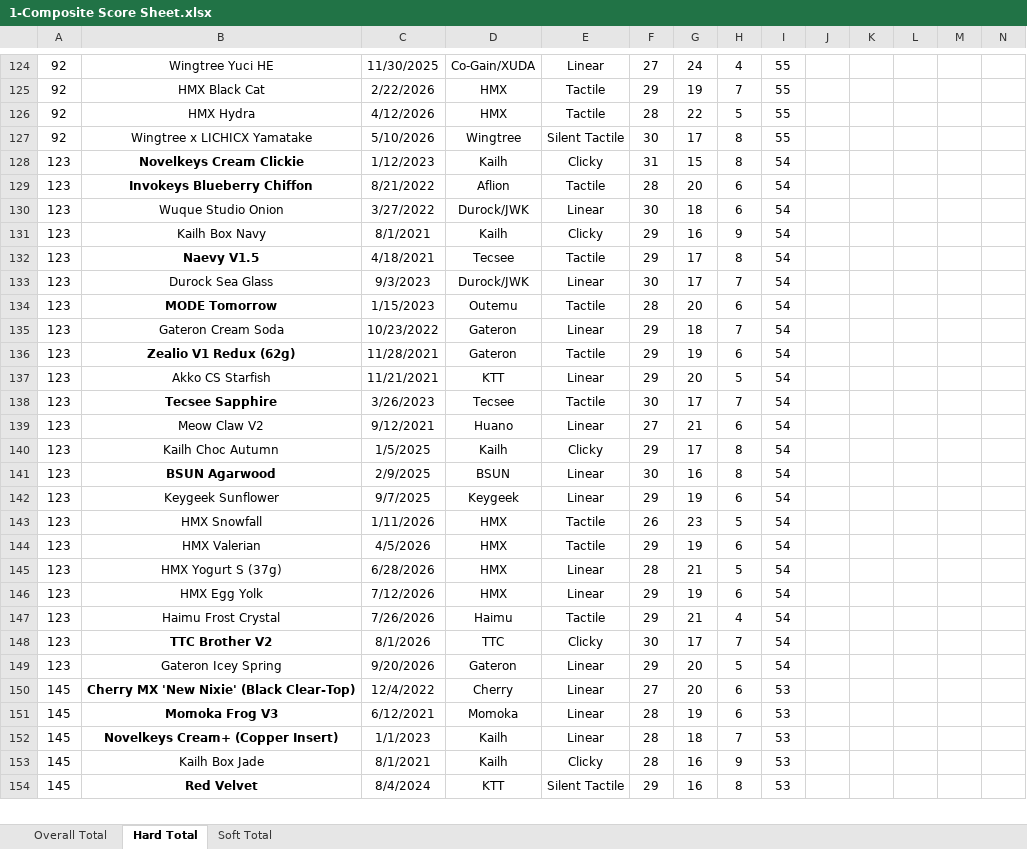
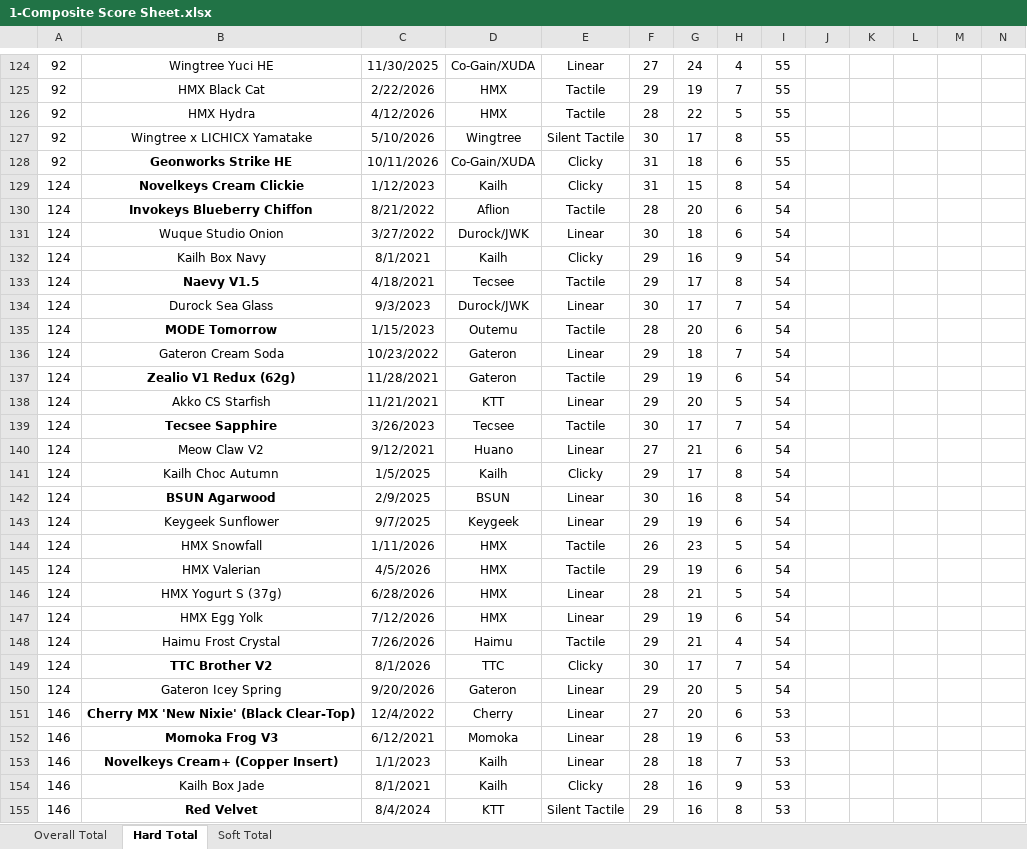
Before and after one commit to ThereminGoat/switch-scores, an Excel workbook: 1-Composite Score Sheet.xlsx, sheet Hard Total, drawn as a sheet; only a part is shown, gaps mark what is left out; values as stored, in another font and other column widths than the file's, no borders; charts and pictures not drawn; addresses are those after the commit; rows hold the shown columns only; the diff covers the shown part only; the diff names each change by its address in the sheet, - before the commit and + after, or states it on an @@ line.

```diff
--- a/1-Composite Score Sheet.xlsx (sheet Hard Total)
+++ b/1-Composite Score Sheet.xlsx (sheet Hard Total)
+row 128: 92 | Geonworks Strike HE | 10/11/2026 | Co-Gain/XUDA | Clicky | 31 | 18 | 6 | 55
-A129:A150: 123
+A129:A150: 124
-A151:A155: 145
+A151:A155: 146
```
Also changed, not shown: 1 added row and 364 edited cells elsewhere in this sheet, sheet Overall Total, sheet Soft Total, formulas that keep their value, 4 other files.
